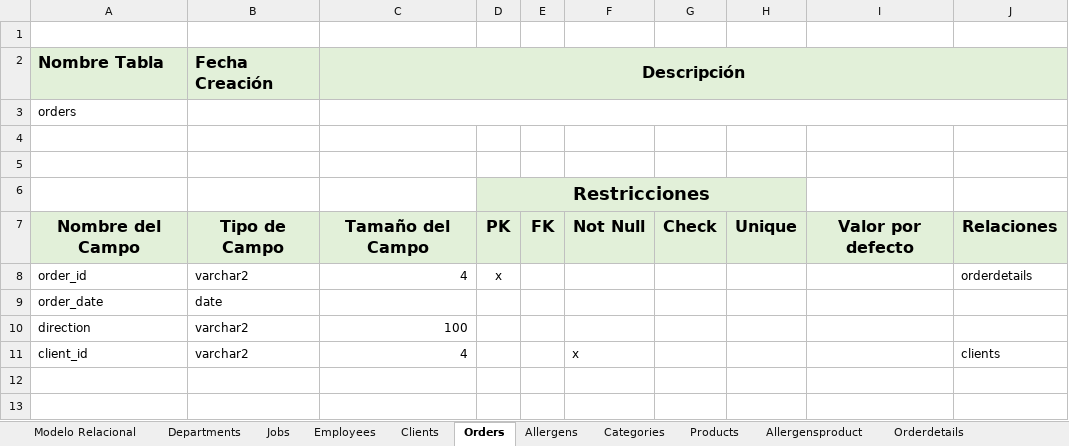
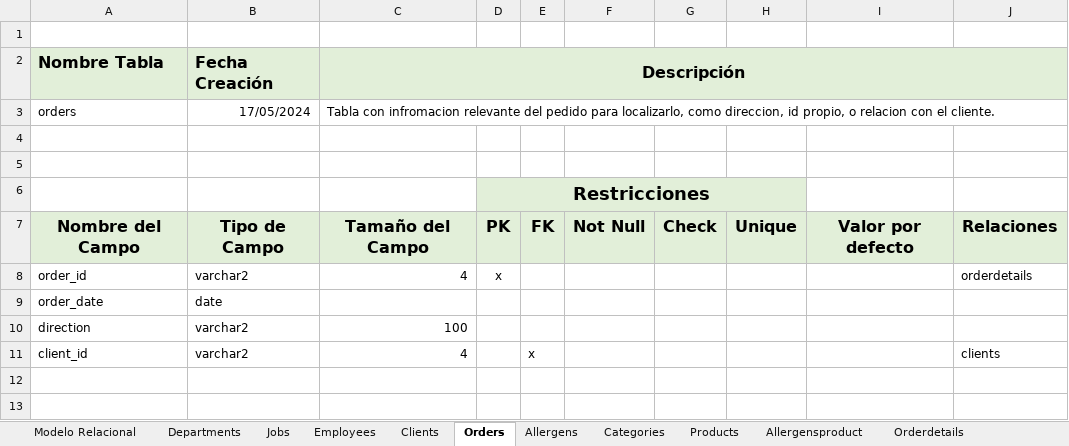
Before and after one commit to Izarbe02/Reto-VeggieBliss, an Excel workbook: Diccionario de Datos.xlsx, sheet Orders, drawn as a sheet; only a part is shown; values as stored, in another font and other column widths than the file's, no borders; charts and pictures not drawn; the diff names each change by its address in the sheet, - before the commit and + after, or states it on an @@ line.

```diff
--- a/Diccionario de Datos.xlsx (sheet Orders)
+++ b/Diccionario de Datos.xlsx (sheet Orders)
-D2:J2 fill: #E2F0D9
+D2:J2 fill: none
-B3 (Fecha Creación): (empty)
+B3 (Fecha Creación): 17/05/2024
-C3 (Descripción): (empty)
+C3 (Descripción): Tabla con infromacion relevante del pedido para localizarlo, como direccion, id propio, o relacion con el cliente.
-E6:H6 fill: #E2F0D9
+E6:H6 fill: none
-E11: (empty)
+E11: x
-F11: x
+F11: (empty)
```
Also changed, not shown: sheet Employees, sheet Departments, sheet Allergensproduct, sheet Products, sheet Allergens, sheet Jobs, 3 more sheets, charts or pictures.
